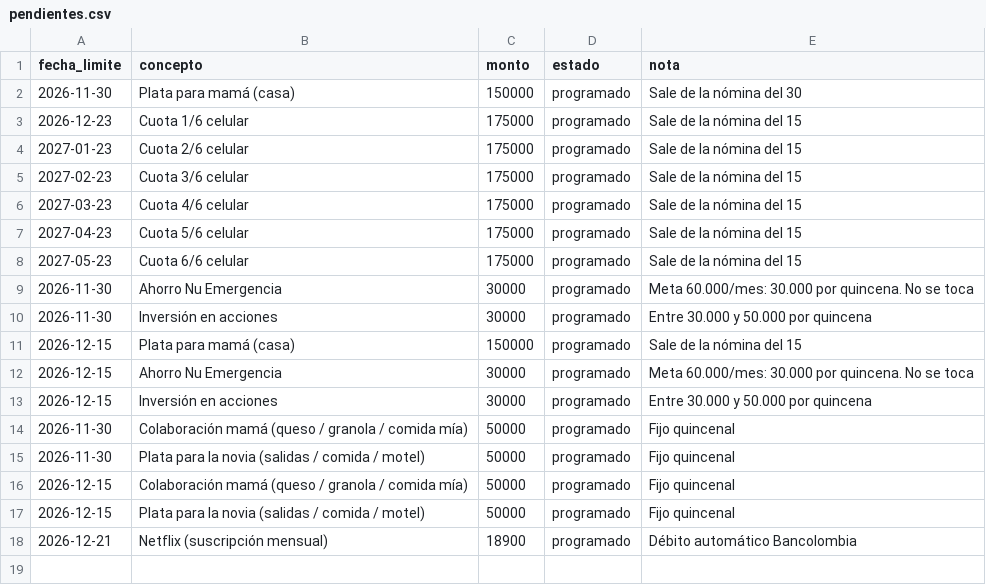
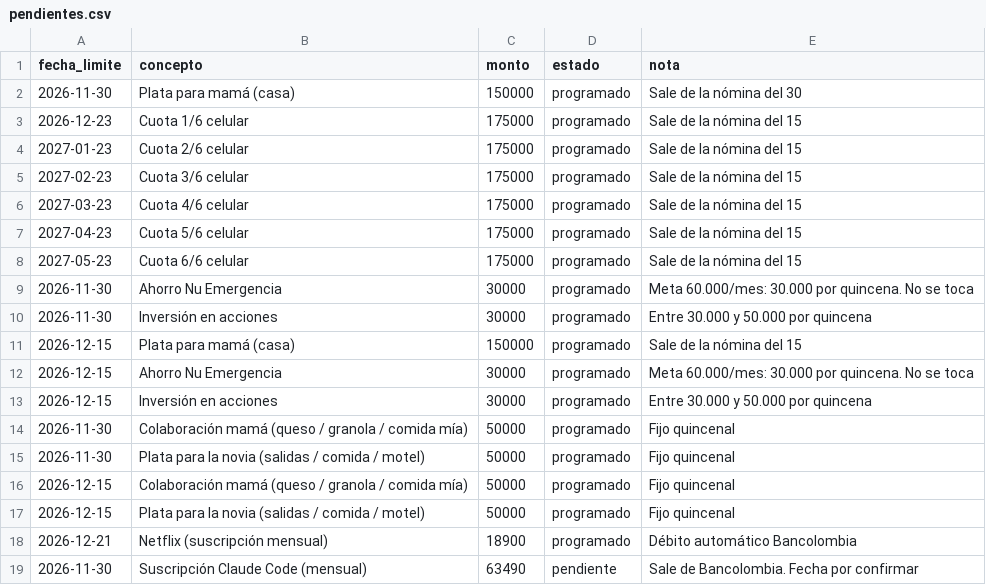
Before and after one commit to daestrada3535-ops/Repositorio-, a CSV file: datos/pendientes.csv, drawn as a sheet.

```diff
--- a/datos/pendientes.csv
+++ b/datos/pendientes.csv
@@ -18 +18,2 @@ fecha_limite,concepto,monto,estado,nota
 2026-12-21,Netflix (suscripción mensual),18900,programado,Débito automático Bancolombia
+2026-11-30,Suscripción Claude Code (mensual),63490,pendiente,Sale de Bancolombia. Fecha por confirmar
```
Also changed, not shown: datos/movimientos.csv, 2 other files.
